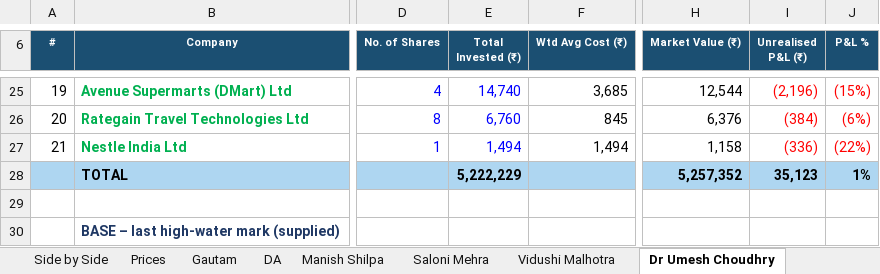
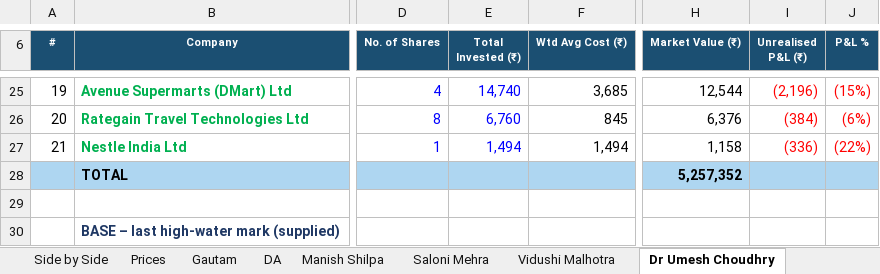
Before and after one commit to adeeparora/Portfolio-Consolidation-, an Excel workbook: Consolidated_Portfolios_28.10.2026.xlsx, sheet Dr Umesh Choudhry, drawn as a sheet; only a part is shown, gaps mark what is left out; values as stored, in another font and other column widths than the file's, no borders; conditional formats not drawn; the diff names each change by its address in the sheet, - before the commit and + after, or states it on an @@ line.

```diff
--- a/Consolidated_Portfolios_28.10.2026.xlsx (sheet Dr Umesh Choudhry)
+++ b/Consolidated_Portfolios_28.10.2026.xlsx (sheet Dr Umesh Choudhry)
-E28 (Total Invested (₹)): 5,222,229
+E28 (Total Invested (₹)): (empty)
-I28 (Unrealised P&L (₹)): 35,123
+I28 (Unrealised P&L (₹)): (empty)
-J28 (P&L %): 1%
+J28 (P&L %): (empty)
```
Also changed, not shown: sheet Vidushi Malhotra, sheet Gautam, sheet Saloni Mehra, sheet Manish Shilpa, sheet DA, formulas that keep their value, 1 other file.
